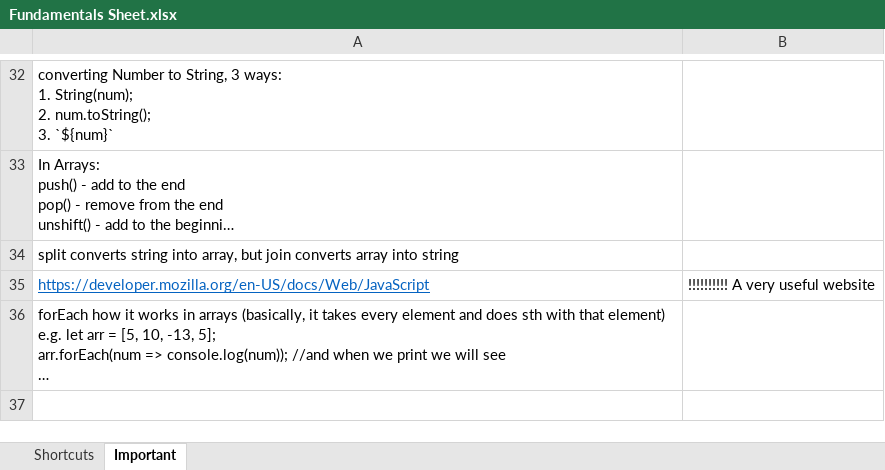
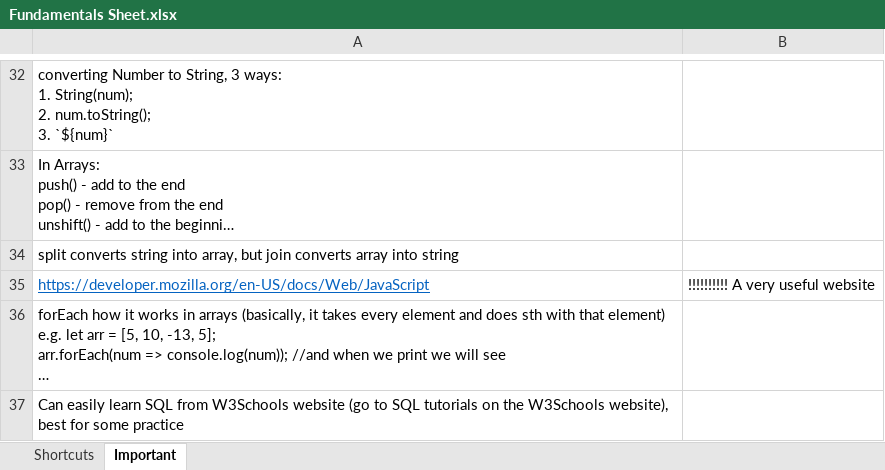
Before and after one commit to gloriayordanova/Programming-Fundamentals-with-JavaScript, an Excel workbook: Fundamentals Sheet.xlsx, sheet Important, drawn as a sheet; only a part is shown, gaps mark what is left out; long unchanged cells end in …; values as stored, in another font and other column widths than the file's, no borders; the diff names each change by its address in the sheet, - before the commit and + after, or states it on an @@ line.

```diff
--- a/Fundamentals Sheet.xlsx (sheet Important)
+++ b/Fundamentals Sheet.xlsx (sheet Important)
+row 37: Can easily learn SQL from W3Schools website (go to SQL tutorials on the W3Schools website), best for some practice
```
Also changed, not shown: 3 other files.
